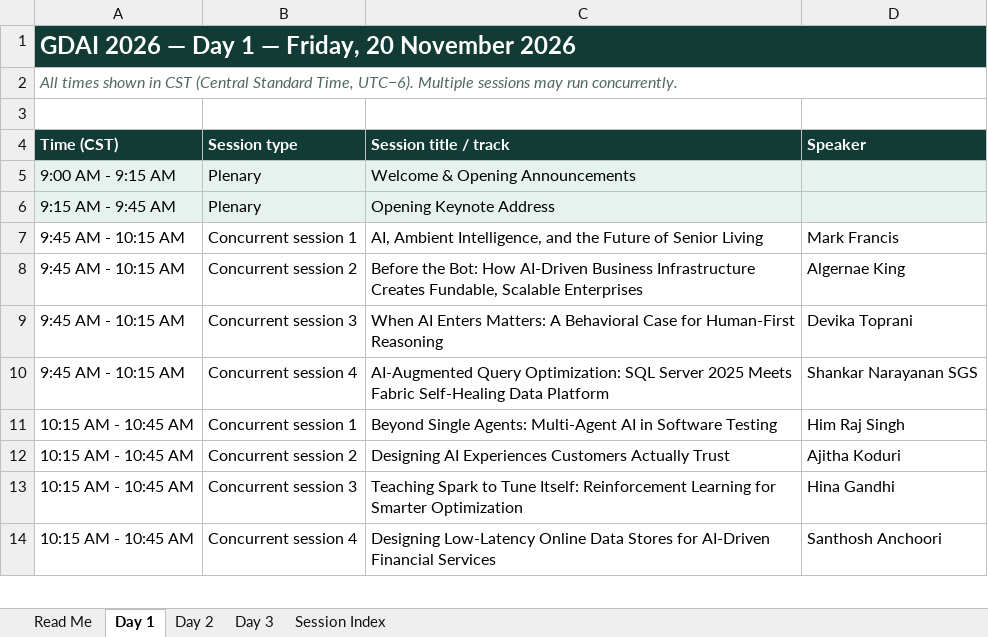
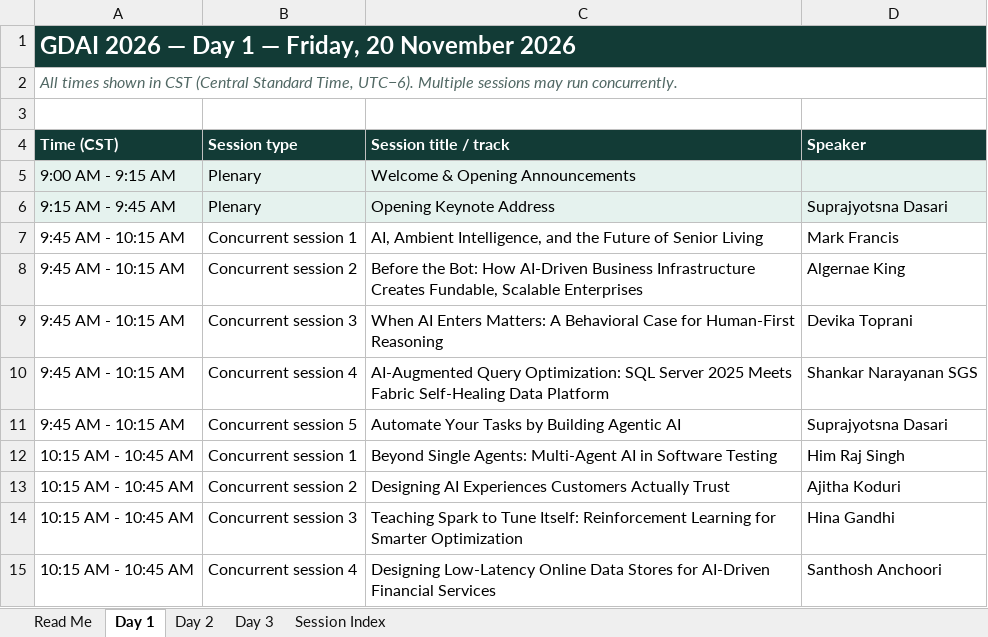
Before and after one commit to ABIMATHS78/abimaths, an Excel workbook: ai-every-time/static/events/files/GDAI_2026_Conference_Agenda.xlsx, sheet Day 1, drawn as a sheet; only a part is shown; values as stored, in another font and other column widths than the file's, no borders; the diff names each change by its address in the sheet, - before the commit and + after, or states it on an @@ line.

```diff
--- a/ai-every-time/static/events/files/GDAI_2026_Conference_Agenda.xlsx (sheet Day 1)
+++ b/ai-every-time/static/events/files/GDAI_2026_Conference_Agenda.xlsx (sheet Day 1)
-D6 (Speaker): (empty)
+D6 (Speaker): Suprajyotsna Dasari
+row 11: 9:45 AM - 10:15 AM | Concurrent session 5 | Automate Your Tasks by Building Agentic AI | Suprajyotsna Dasari
```
Also changed, not shown: sheet Session Index, sheet Day 3, 5 other files.
